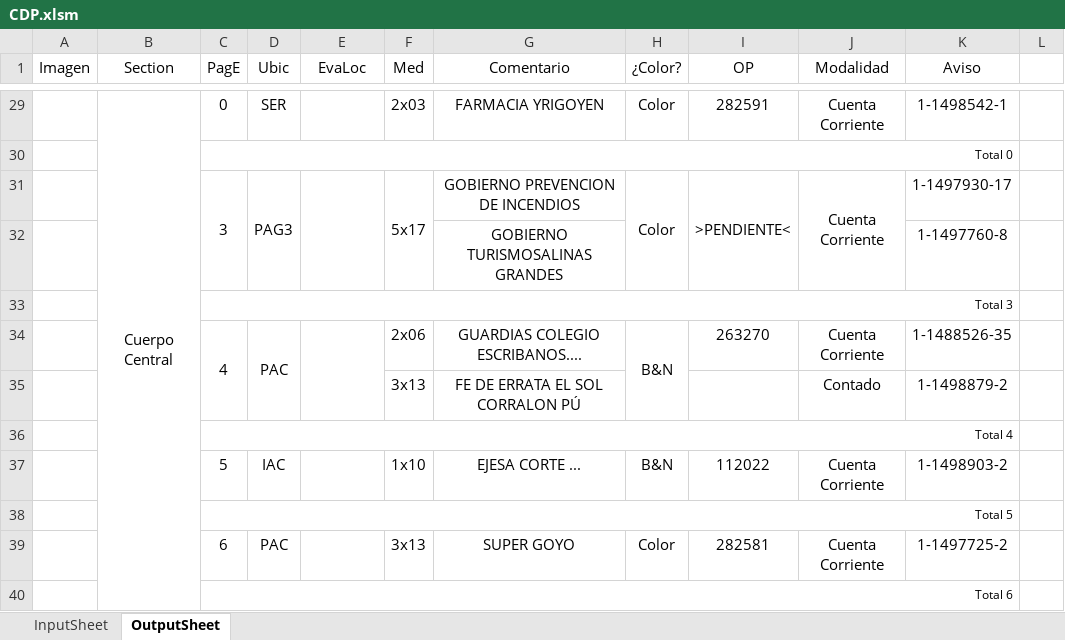
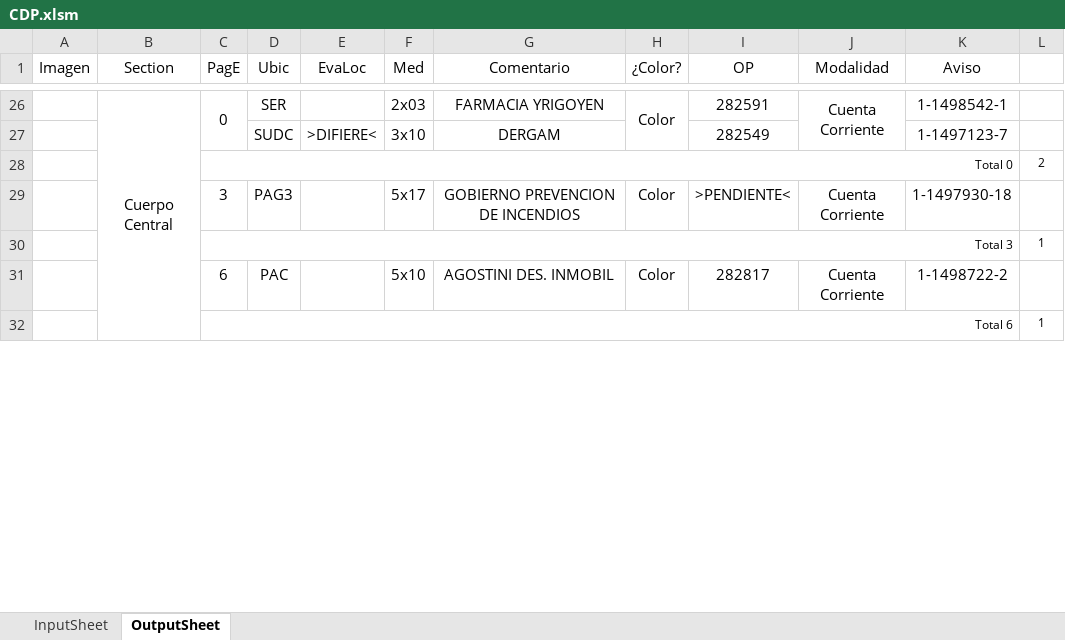
Before and after one commit to zherar7ordoya/AP5, an Excel workbook: Xtras/MSExcel/CDP.xlsm, sheet OutputSheet, drawn as a sheet; only a part is shown, gaps mark what is left out; values as stored, in another font and other column widths than the file's, no borders; conditional formats not drawn; removed rows and columns are numbered as before the commit, all else as after; the diff covers the shown part only; the diff names each change by its address in the sheet, - before the commit and + after, or states it on an @@ line.

```diff
--- a/Xtras/MSExcel/CDP.xlsm (sheet OutputSheet)
+++ b/Xtras/MSExcel/CDP.xlsm (sheet OutputSheet)
+C26:C27 merged
+H26:H27 merged
+J26:J27 merged
-row 30:  |  | Total 0 |  |  |  |  |  |  |  |  | 1
+row 27:  |  |  | SUDC | >DIFIERE< | 3x10 | DERGAM |  | 282549 |  | 1-1497123-7 | 1
@@ row 22 moved to row 28: Total 0 @@
-C31:C32 merged
-D31:D32 merged
-E31:E32 merged
-F31:F32 merged
-H31:H32 merged
-I31:I32 merged
-J31:J32 merged
-K29 (Aviso): 1-1497930-17
+K29 (Aviso): 1-1497930-18
-row 32:  |  |  |  |  |  | GOBIERNO TURISMOSALINAS GRANDES |  |  |  | 1-1497760-8 | 1
-row 33:  |  | Total 3 |  |  |  |  |  |  |  |  | 2
-row 34:  |  | 4 | PAC |  | 2x06 | GUARDIAS COLEGIO ESCRIBANOS.... | B&N | 263270 | Cuenta Corriente | 1-1488526-35 | 1
-row 35:  |  |  |  |  | 3x13 | FE DE ERRATA EL SOL CORRALON PÚ |  |  | Contado | 1-1498879-2 | 1
-row 36:  |  | Total 4 |  |  |  |  |  |  |  |  | 2
-row 37:  |  | 5 | IAC |  | 1x10 | EJESA CORTE ... | B&N | 112022 | Cuenta Corriente | 1-1498903-2 | 1
-C30 (PagE): Total 5
+C30 (PagE): Total 3
-L30 text colour: #FFFFFF
+L30 text colour: black
-F31 (Med): 3x13
+F31 (Med): 5x10
-G31 (Comentario): SUPER GOYO
+G31 (Comentario): AGOSTINI DES. INMOBIL
-I31 (OP): 282581
+I31 (OP): 282817
-K31 (Aviso): 1-1497725-2
+K31 (Aviso): 1-1498722-2
-L32 text colour: #FFFFFF
+L32 text colour: black
```
Also changed, not shown: 30 added rows, 15 removed rows, 2 moved rows, 33 edited cells, cell formats and merged cells elsewhere in this sheet, hidden cells, 1 other file.
